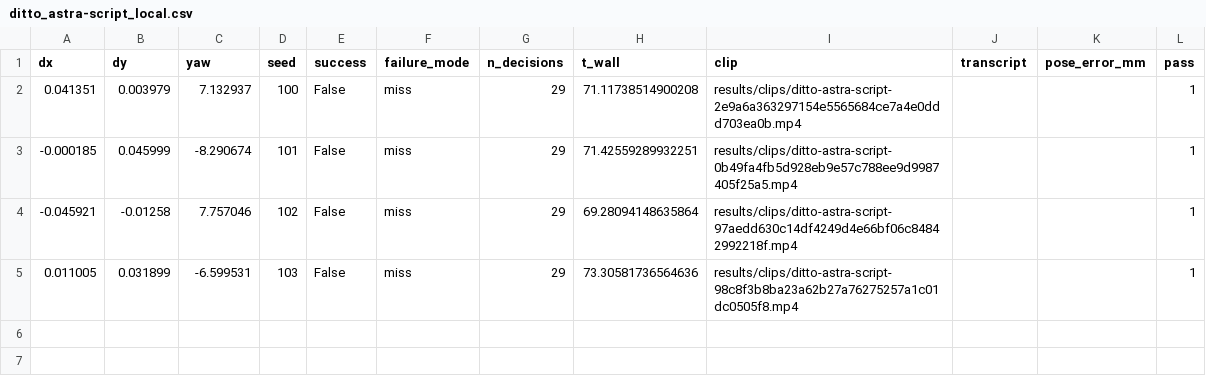
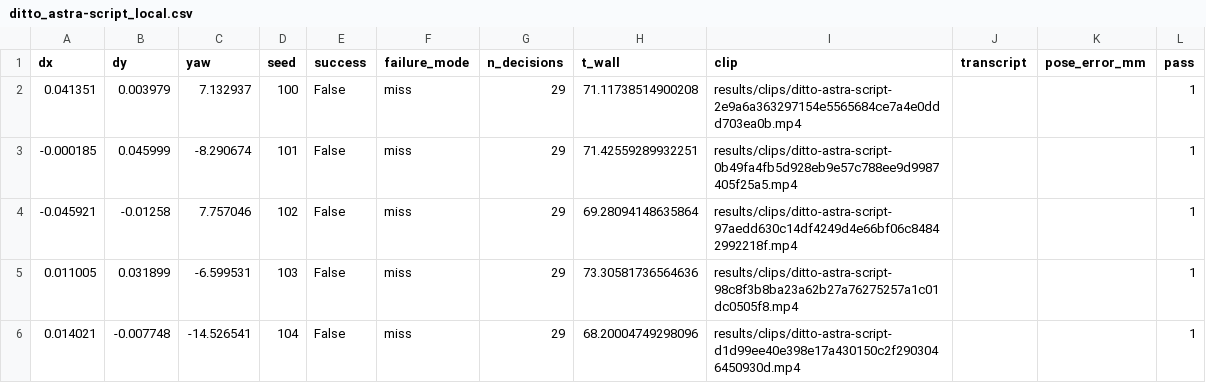
Before and after one commit to Ice-Citron/Matrix-Lab, a CSV file: results/ditto_astra-script_local.csv, drawn as a sheet.

```diff
--- a/results/ditto_astra-script_local.csv
+++ b/results/ditto_astra-script_local.csv
@@ -5 +5,2 @@ dx,dy,yaw,seed,success,failure_mode,n_decisions,t_wall,clip,transcript,pose_erro
 0.011005,0.031899,-6.599531,103,False,miss,29,73.30581736564636,results/clips/ditto-astra-script-98c8f3b8ba23a62b27a76275257a1c01dc0505f8.mp4,,,1
+0.014021,-0.007748,-14.526541,104,False,miss,29,68.20004749298096,results/clips/ditto-astra-script-d1d99ee40e398e17a430150c2f2903046450930d.mp4,,,1
```
Also changed, not shown: results/ditto_astra-script_deploy.csv, results/ditto_opus-script_deploy.csv, 38 other files.
